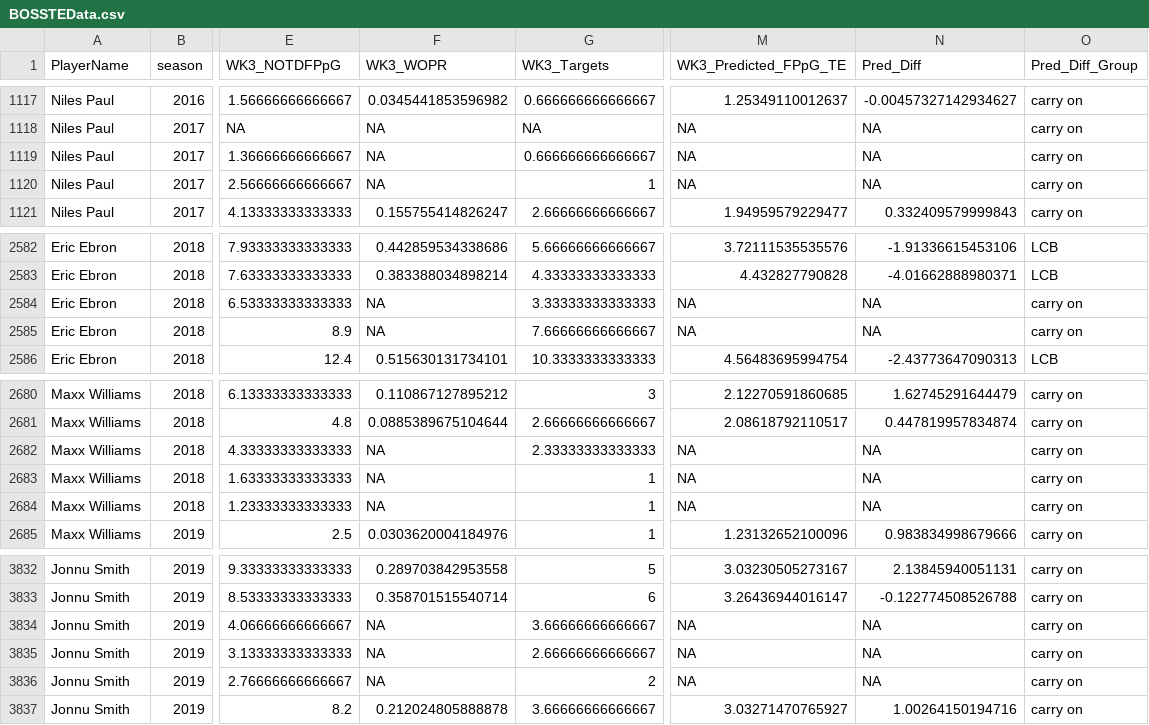
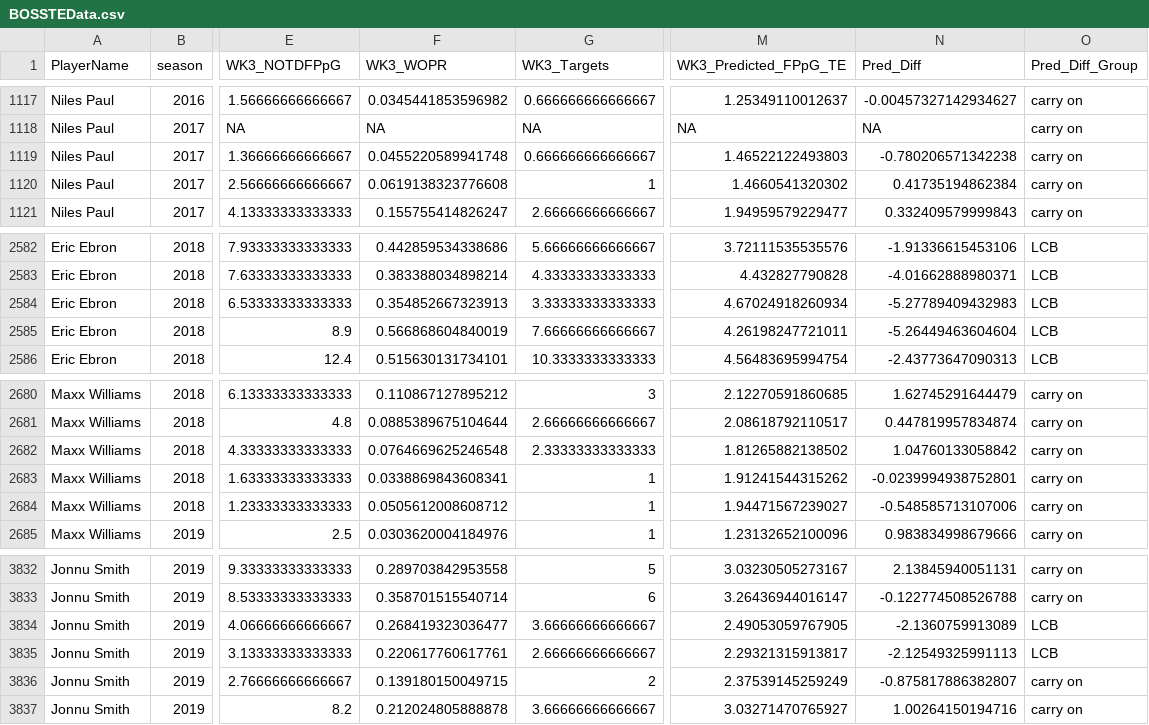
Before and after one commit to KoalatyStats/Test, a CSV file: BOSSTEData.csv, drawn as a sheet; only a part is shown, gaps mark what is left out; the diff covers the shown part only; the diff names each change by its address in the sheet, - before the commit and + after, or states it on an @@ line.

```diff
--- a/BOSSTEData.csv
+++ b/BOSSTEData.csv
-F1119 (WK3_WOPR): NA
+F1119 (WK3_WOPR): 0.0455220589941748
-M1119 (WK3_Predicted_FPpG_TE): NA
+M1119 (WK3_Predicted_FPpG_TE): 1.46522122493803
-N1119 (Pred_Diff): NA
+N1119 (Pred_Diff): -0.780206571342238
-F1120 (WK3_WOPR): NA
+F1120 (WK3_WOPR): 0.0619138323776608
-M1120 (WK3_Predicted_FPpG_TE): NA
+M1120 (WK3_Predicted_FPpG_TE): 1.4660541320302
-N1120 (Pred_Diff): NA
+N1120 (Pred_Diff): 0.41735194862384
-F2584 (WK3_WOPR): NA
+F2584 (WK3_WOPR): 0.354852667323913
-M2584 (WK3_Predicted_FPpG_TE): NA
+M2584 (WK3_Predicted_FPpG_TE): 4.67024918260934
-N2584 (Pred_Diff): NA
+N2584 (Pred_Diff): -5.27789409432983
-O2584:O2585 (Pred_Diff_Group): carry on
+O2584:O2585 (Pred_Diff_Group): LCB
-F2585 (WK3_WOPR): NA
+F2585 (WK3_WOPR): 0.566868604840019
-M2585 (WK3_Predicted_FPpG_TE): NA
+M2585 (WK3_Predicted_FPpG_TE): 4.26198247721011
-N2585 (Pred_Diff): NA
+N2585 (Pred_Diff): -5.26449463604604
-F2682 (WK3_WOPR): NA
+F2682 (WK3_WOPR): 0.0764669625246548
-M2682 (WK3_Predicted_FPpG_TE): NA
+M2682 (WK3_Predicted_FPpG_TE): 1.81265882138502
-N2682 (Pred_Diff): NA
+N2682 (Pred_Diff): 1.04760133058842
-F2683 (WK3_WOPR): NA
+F2683 (WK3_WOPR): 0.0338869843608341
-M2683 (WK3_Predicted_FPpG_TE): NA
+M2683 (WK3_Predicted_FPpG_TE): 1.91241544315262
-N2683 (Pred_Diff): NA
+N2683 (Pred_Diff): -0.0239994938752801
-F2684 (WK3_WOPR): NA
+F2684 (WK3_WOPR): 0.0505612008608712
-M2684 (WK3_Predicted_FPpG_TE): NA
+M2684 (WK3_Predicted_FPpG_TE): 1.94471567239027
-N2684 (Pred_Diff): NA
+N2684 (Pred_Diff): -0.548585713107006
-F3834 (WK3_WOPR): NA
+F3834 (WK3_WOPR): 0.268419323036477
-M3834 (WK3_Predicted_FPpG_TE): NA
+M3834 (WK3_Predicted_FPpG_TE): 2.49053059767905
-N3834 (Pred_Diff): NA
+N3834 (Pred_Diff): -2.1360759913089
-O3834:O3835 (Pred_Diff_Group): carry on
+O3834:O3835 (Pred_Diff_Group): LCB
-F3835 (WK3_WOPR): NA
+F3835 (WK3_WOPR): 0.220617760617761
-M3835 (WK3_Predicted_FPpG_TE): NA
+M3835 (WK3_Predicted_FPpG_TE): 2.29321315913817
-N3835 (Pred_Diff): NA
+N3835 (Pred_Diff): -2.12549325991113
-F3836 (WK3_WOPR): NA
+F3836 (WK3_WOPR): 0.139180150049715
-M3836 (WK3_Predicted_FPpG_TE): NA
+M3836 (WK3_Predicted_FPpG_TE): 2.37539145259249
-N3836 (Pred_Diff): NA
+N3836 (Pred_Diff): -0.875817886382807
```
Also changed, not shown: 22 edited cells elsewhere in this file, QuarterBack_Data.csv, Rushing_Back_Data.csv, 4 other files.
